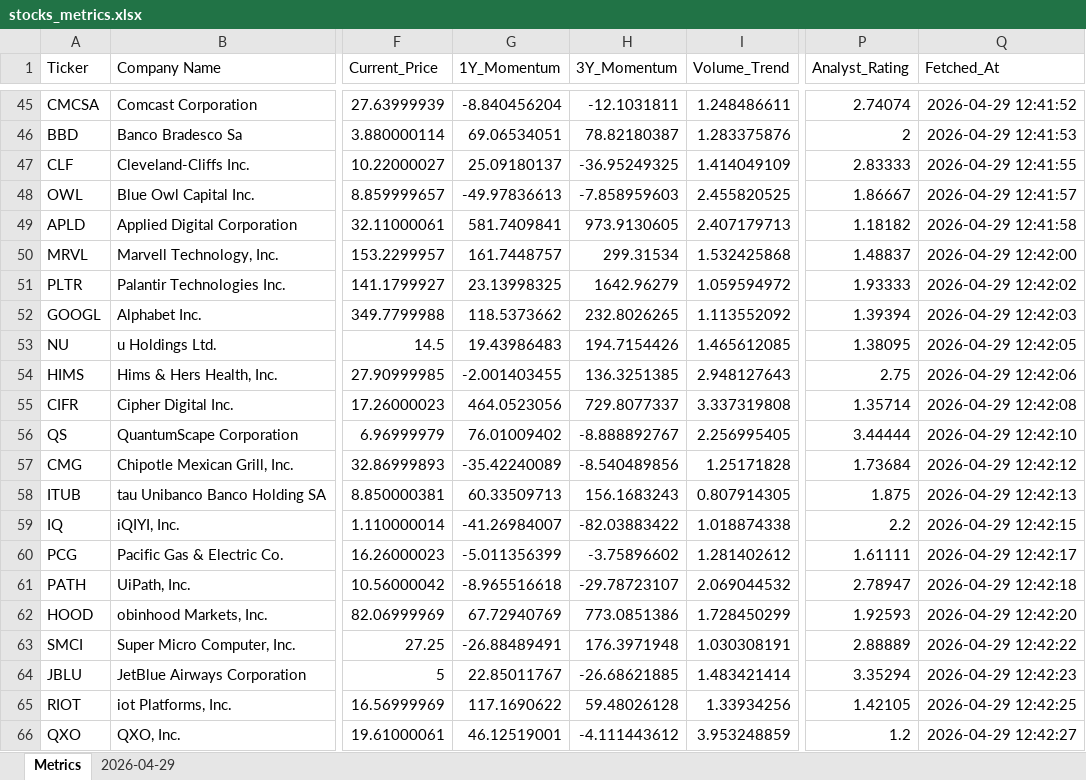
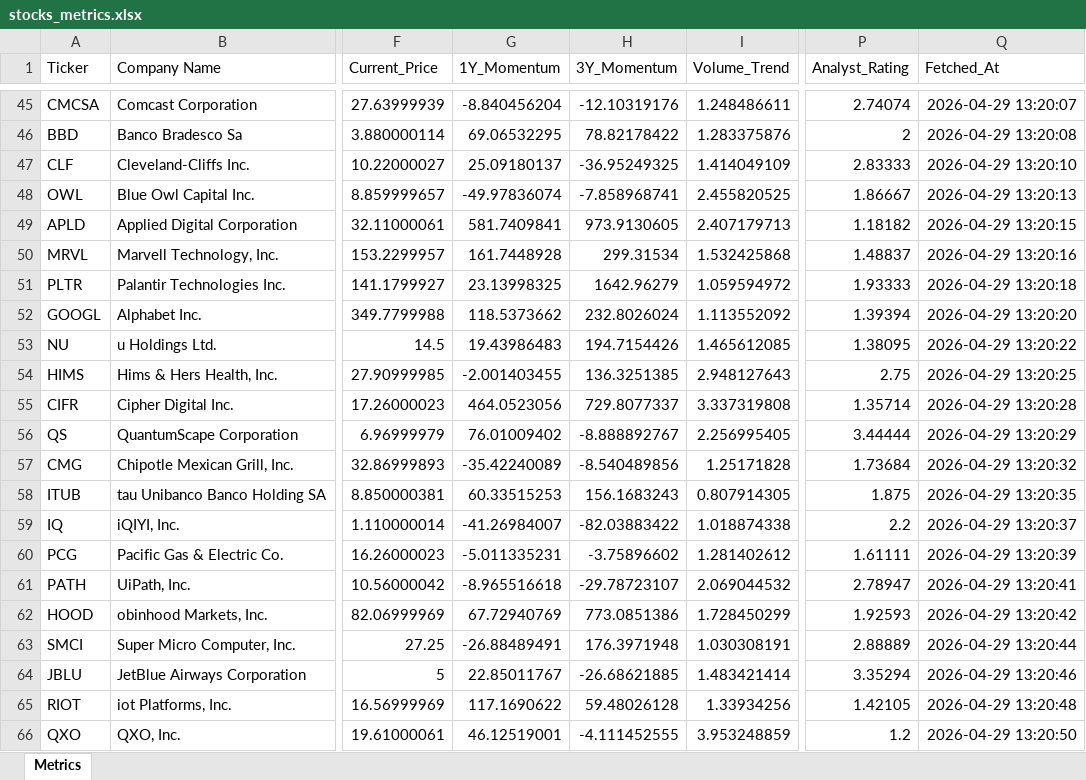
Before and after one commit to asadkhalid-softdev/finsentiment, an Excel workbook: stocks_metrics.xlsx, sheet Metrics, drawn as a sheet; only a part is shown, gaps mark what is left out; values as stored, in another font and other column widths than the file's, no borders; the diff covers the shown part only; the diff names each change by its address in the sheet, - before the commit and + after, or states it on an @@ line.

```diff
--- a/stocks_metrics.xlsx (sheet Metrics)
+++ b/stocks_metrics.xlsx (sheet Metrics)
-sheet tab: 2026-04-29
-H45 (3Y_Momentum): -12.1031811
+H45 (3Y_Momentum): -12.10319176
-Q45 (Fetched_At): 2026-04-29 12:41:52
+Q45 (Fetched_At): 2026-04-29 13:20:07
-G46 (1Y_Momentum): 69.06534051
+G46 (1Y_Momentum): 69.06532295
-H46 (3Y_Momentum): 78.82180387
+H46 (3Y_Momentum): 78.82178422
-Q46 (Fetched_At): 2026-04-29 12:41:53
+Q46 (Fetched_At): 2026-04-29 13:20:08
-Q47 (Fetched_At): 2026-04-29 12:41:55
+Q47 (Fetched_At): 2026-04-29 13:20:10
-G48 (1Y_Momentum): -49.97836613
+G48 (1Y_Momentum): -49.97836074
-H48 (3Y_Momentum): -7.858959603
+H48 (3Y_Momentum): -7.858968741
-Q48 (Fetched_At): 2026-04-29 12:41:57
+Q48 (Fetched_At): 2026-04-29 13:20:13
-Q49 (Fetched_At): 2026-04-29 12:41:58
+Q49 (Fetched_At): 2026-04-29 13:20:15
-G50 (1Y_Momentum): 161.7448757
+G50 (1Y_Momentum): 161.7448928
-Q50 (Fetched_At): 2026-04-29 12:42:00
+Q50 (Fetched_At): 2026-04-29 13:20:16
-Q51 (Fetched_At): 2026-04-29 12:42:02
+Q51 (Fetched_At): 2026-04-29 13:20:18
-H52 (3Y_Momentum): 232.8026265
+H52 (3Y_Momentum): 232.8026024
-Q52 (Fetched_At): 2026-04-29 12:42:03
+Q52 (Fetched_At): 2026-04-29 13:20:20
-Q53 (Fetched_At): 2026-04-29 12:42:05
+Q53 (Fetched_At): 2026-04-29 13:20:22
-Q54 (Fetched_At): 2026-04-29 12:42:06
+Q54 (Fetched_At): 2026-04-29 13:20:25
-Q55 (Fetched_At): 2026-04-29 12:42:08
+Q55 (Fetched_At): 2026-04-29 13:20:28
-Q56 (Fetched_At): 2026-04-29 12:42:10
+Q56 (Fetched_At): 2026-04-29 13:20:29
-Q57 (Fetched_At): 2026-04-29 12:42:12
+Q57 (Fetched_At): 2026-04-29 13:20:32
-G58 (1Y_Momentum): 60.33509713
+G58 (1Y_Momentum): 60.33515253
-Q58 (Fetched_At): 2026-04-29 12:42:13
+Q58 (Fetched_At): 2026-04-29 13:20:35
-Q59 (Fetched_At): 2026-04-29 12:42:15
+Q59 (Fetched_At): 2026-04-29 13:20:37
-G60 (1Y_Momentum): -5.011356399
+G60 (1Y_Momentum): -5.011335231
-Q60 (Fetched_At): 2026-04-29 12:42:17
+Q60 (Fetched_At): 2026-04-29 13:20:39
-Q61 (Fetched_At): 2026-04-29 12:42:18
+Q61 (Fetched_At): 2026-04-29 13:20:41
-Q62 (Fetched_At): 2026-04-29 12:42:20
+Q62 (Fetched_At): 2026-04-29 13:20:42
-Q63 (Fetched_At): 2026-04-29 12:42:22
+Q63 (Fetched_At): 2026-04-29 13:20:44
-Q64 (Fetched_At): 2026-04-29 12:42:23
+Q64 (Fetched_At): 2026-04-29 13:20:46
-Q65 (Fetched_At): 2026-04-29 12:42:25
+Q65 (Fetched_At): 2026-04-29 13:20:48
-H66 (3Y_Momentum): -4.111443612
+H66 (3Y_Momentum): -4.111452555
-Q66 (Fetched_At): 2026-04-29 12:42:27
+Q66 (Fetched_At): 2026-04-29 13:20:50
```
Also changed, not shown: 13 added rows, 13 removed rows and 723 edited cells elsewhere in this sheet, 1 other file.
